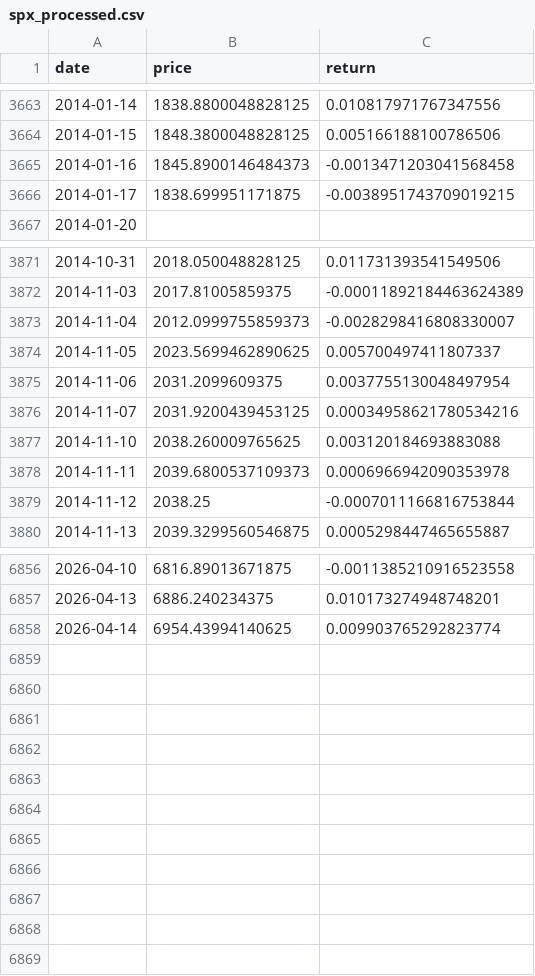
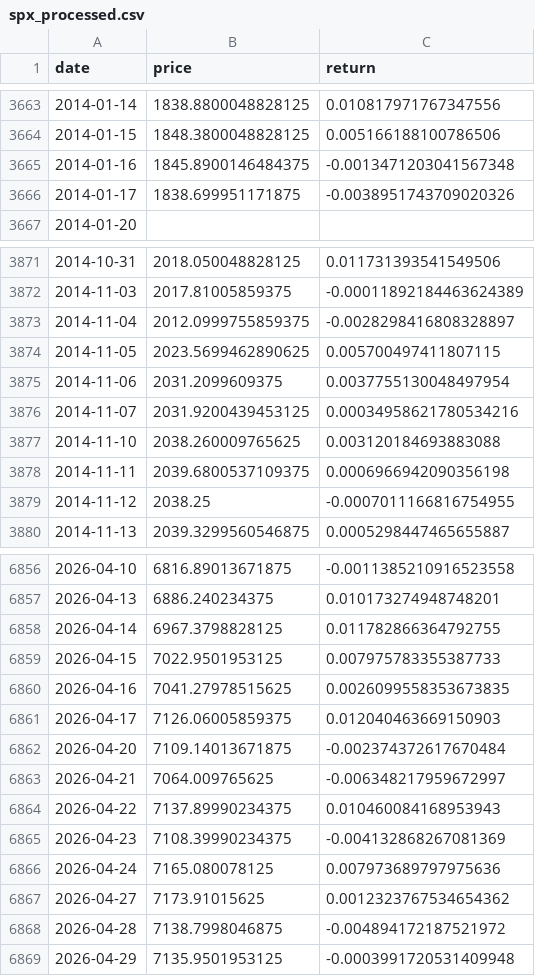
Before and after one commit to carpet155/macro_regime_project, a CSV file: data/processed/features/spx_processed.csv, drawn as a sheet; only a part is shown, gaps mark what is left out; the diff covers the shown part only.

```diff
--- a/data/processed/features/spx_processed.csv
+++ b/data/processed/features/spx_processed.csv
@@ -3664,4 +3664,4 @@ date,price,return
 2014-01-15,1848.3800048828125,0.005166188100786506
-2014-01-16,1845.8900146484373,-0.0013471203041568458
-2014-01-17,1838.699951171875,-0.0038951743709019215
+2014-01-16,1845.8900146484375,-0.0013471203041567348
+2014-01-17,1838.699951171875,-0.0038951743709020326
 2014-01-20,,
@@ -3872,4 +3872,4 @@ date,price,return
 2014-11-03,2017.81005859375,-0.00011892184463624389
-2014-11-04,2012.0999755859373,-0.0028298416808330007
-2014-11-05,2023.5699462890625,0.005700497411807337
+2014-11-04,2012.0999755859375,-0.0028298416808328897
+2014-11-05,2023.5699462890625,0.005700497411807115
 2014-11-06,2031.2099609375,0.0037755130048497954
@@ -3877,4 +3877,4 @@ date,price,return
 2014-11-10,2038.260009765625,0.003120184693883088
-2014-11-11,2039.6800537109373,0.0006966942090353978
-2014-11-12,2038.25,-0.0007011166816753844
+2014-11-11,2039.6800537109375,0.0006966942090356198
+2014-11-12,2038.25,-0.0007011166816754955
 2014-11-13,2039.3299560546875,0.0005298447465655887
@@ -6857,2 +6857,13 @@ date,price,return
 2026-04-13,6886.240234375,0.010173274948748201
-2026-04-14,6954.43994140625,0.009903765292823774
+2026-04-14,6967.3798828125,0.011782866364792755
+2026-04-15,7022.9501953125,0.007975783355387733
+2026-04-16,7041.27978515625,0.0026099558353673835
+2026-04-17,7126.06005859375,0.012040463669150903
+2026-04-20,7109.14013671875,-0.002374372617670484
+2026-04-21,7064.009765625,-0.006348217959672997
+2026-04-22,7137.89990234375,0.010460084168953943
+2026-04-23,7108.39990234375,-0.004132868267081369
+2026-04-24,7165.080078125,0.007973689797975636
+2026-04-27,7173.91015625,0.0012323767534654362
+2026-04-28,7138.7998046875,-0.004894172187521972
+2026-04-29,7135.9501953125,-0.0003991720531409948
```
Also changed, not shown: 65 edited cells elsewhere in this file, data/processed/analysis/annualized_return_by_inflation_regime.csv, data/processed/analysis/annualized_return_by_vix_regime.csv, 21 other files.
